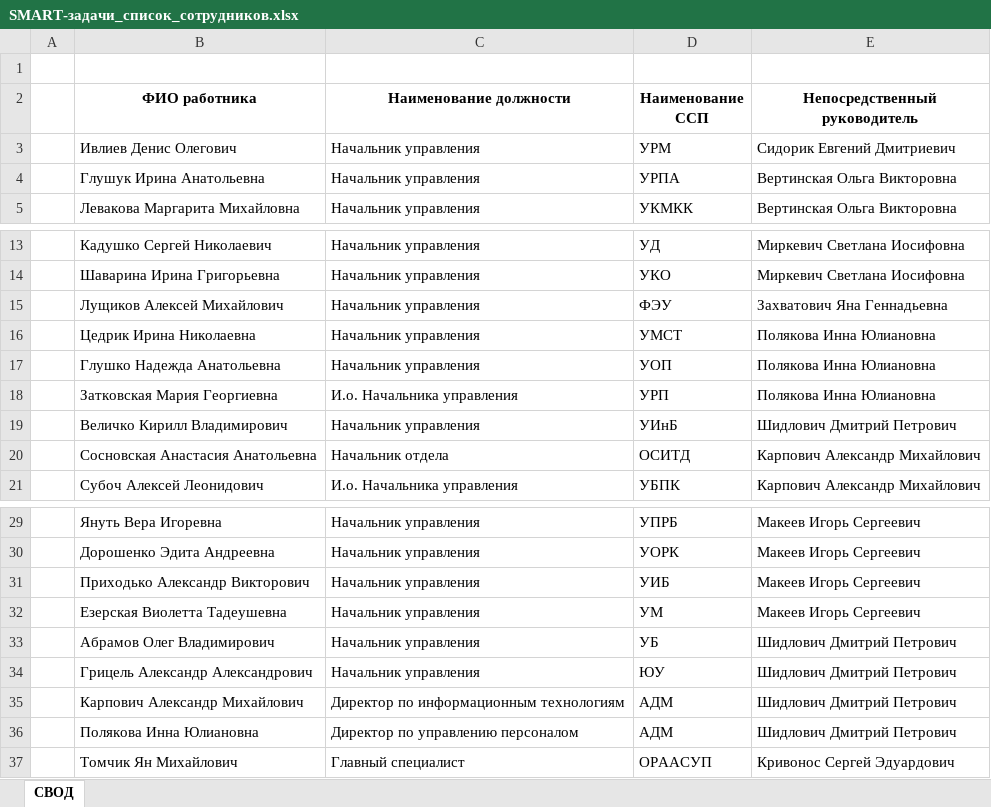
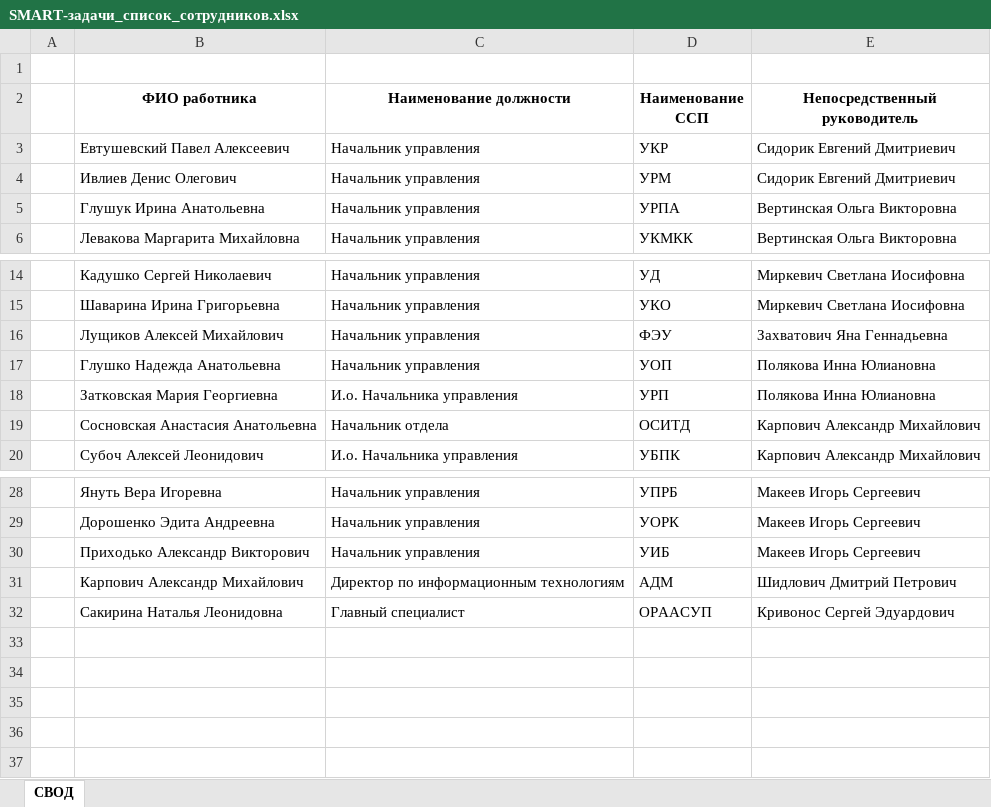
Before and after one commit to B4TARA/TrelloClone, an Excel workbook: TrelloClone-master/files/SMART-задачи_список_сотрудников.xlsx, sheet СВОД, drawn as a sheet; only a part is shown, gaps mark what is left out; values as stored, in another font and other column widths than the file's, no borders; removed rows and columns are numbered as before the commit, all else as after; the diff names each change by its address in the sheet, - before the commit and + after, or states it on an @@ line.

```diff
--- a/TrelloClone-master/files/SMART-задачи_список_сотрудников.xlsx (sheet СВОД)
+++ b/TrelloClone-master/files/SMART-задачи_список_сотрудников.xlsx (sheet СВОД)
+row 3:  | Евтушевский Павел Алексеевич | Начальник управления | УКР | Сидорик Евгений Дмитриевич
-row 16:  | Цедрик Ирина Николаевна | Начальник управления | УМСТ | Полякова Инна Юлиановна
-row 19:  | Величко Кирилл Владимирович | Начальник управления | УИнБ | Шидлович Дмитрий Петрович
-row 32:  | Езерская Виолетта Тадеушевна | Начальник управления | УМ | Макеев Игорь Сергеевич
-row 33:  | Абрамов Олег Владимирович | Начальник управления | УБ | Шидлович Дмитрий Петрович
-row 34:  | Грицель Александр Александрович | Начальник управления | ЮУ | Шидлович Дмитрий Петрович
-row 36:  | Полякова Инна Юлиановна | Директор по управлению персоналом | АДМ | Шидлович Дмитрий Петрович
-B32 (ФИО работника): Томчик Ян Михайлович
+B32 (ФИО работника): Сакирина Наталья Леонидовна
```
Also changed, not shown: 14 other files.
